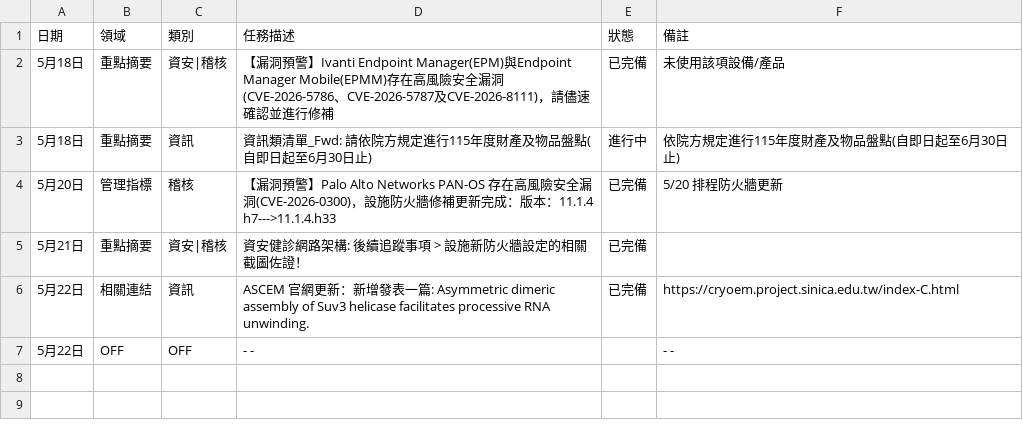
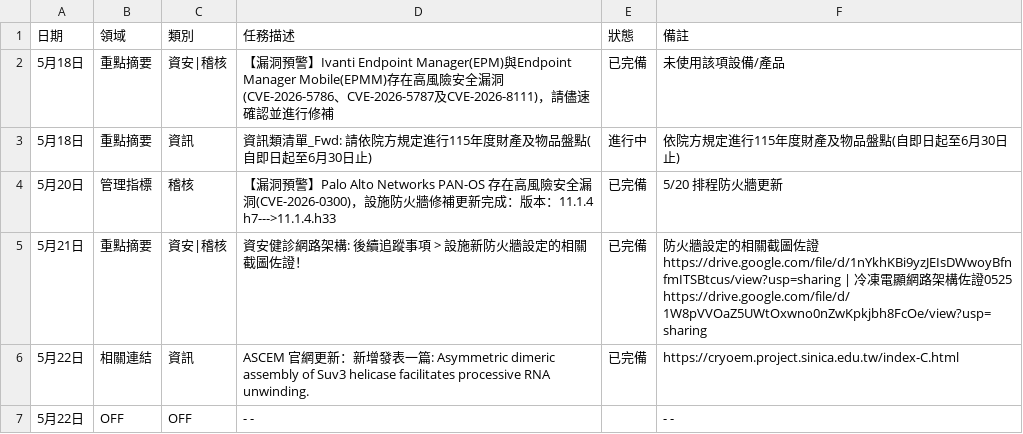
Before and after one commit to meokchen/ASCEM_Weekly_Report, a CSV file: work_log.csv, drawn as a sheet.

Commit message:
不要改變前版中間區週報模式優化左側面板連結與附件功能

```diff
--- a/work_log.csv
+++ b/work_log.csv
@@ -4,3 +4,3 @@
 5月20日,管理指標,稽核,【漏洞預警】Palo Alto Networks PAN-OS 存在高風險安全漏洞(CVE-2026-0300)，設施防火牆修補更新完成：版本：11.1.4 h7--->11.1.4.h33,已完備,5/20 排程防火牆更新
-5月21日,重點摘要,資安|稽核,資安健診網路架構: 後續追蹤事項 > 設施新防火牆設定的相關截圖佐證！,已完備,
+5月21日,重點摘要,資安|稽核,資安健診網路架構: 後續追蹤事項 > 設施新防火牆設定的相關截圖佐證！,已完備,防火牆設定的相關截圖佐證https://drive.google.com/file/d/1nYkhKBi9yzJEIsDWwoyBfnfmITSBtcus/view?usp=sharing | 冷凍電顯網路架構佐證0525 https://drive.google.com/file/d/1W8pVVOaZ5UWtOxwno0nZwKpkjbh8FcOe/view?usp=sharing
 5月22日,相關連結,資訊,ASCEM 官網更新：新增發表一篇: Asymmetric dimeric assembly of Suv3 helicase facilitates processive RNA unwinding.,已完備,https://cryoem.project.sinica.edu.tw/index-C.html 
```
